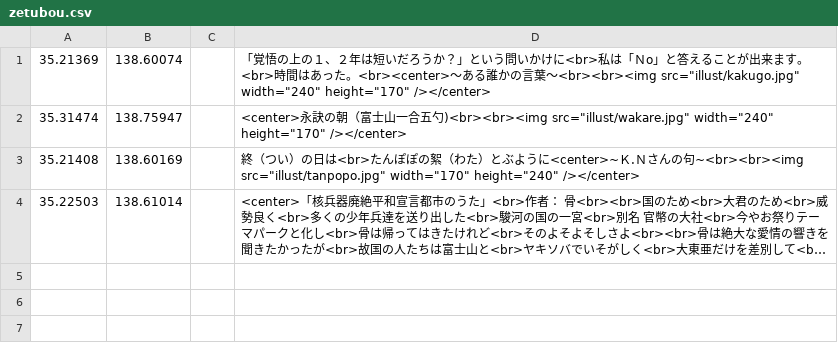
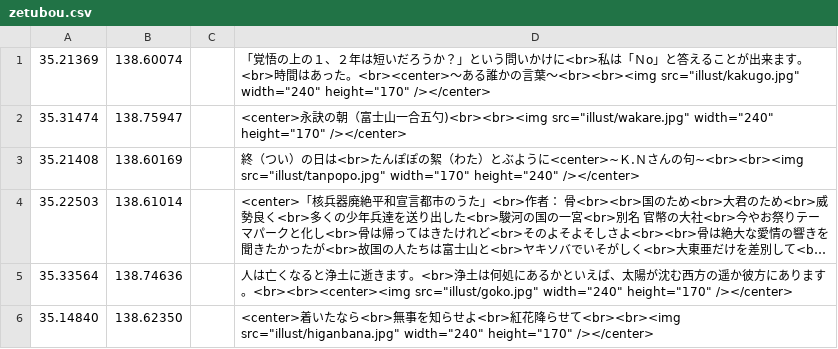
Before and after one commit to shibakin507/darkside, a CSV file: data/zetubou.csv, drawn as a sheet; long unchanged cells end in …; the diff names each change by its address in the sheet, - before the commit and + after, or states it on an @@ line.

Commit message:
Update zetubou.csv

```diff
--- a/data/zetubou.csv
+++ b/data/zetubou.csv
+row 5: 35.33564 | 138.74636 |  | 人は亡くなると浄土に逝きます。<br>浄土は何処にあるかといえば、太陽が沈む西方の遥か彼方にあります。<br><br><center><img src="illust/goko.jpg" width="240" height="170" /></center>
+row 6: 35.14840 | 138.62350 |  | <center>着いたなら<br>無事を知らせよ<br>紅花降らせて<br><br><img src="illust/higanbana.jpg" width="240" height="170" /></center>
```
